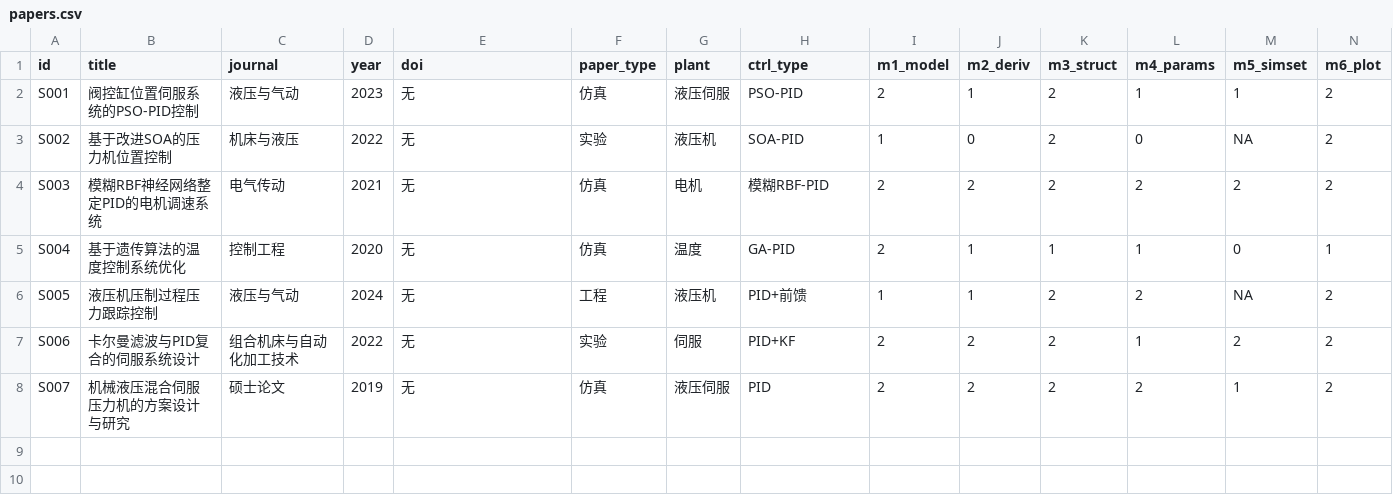
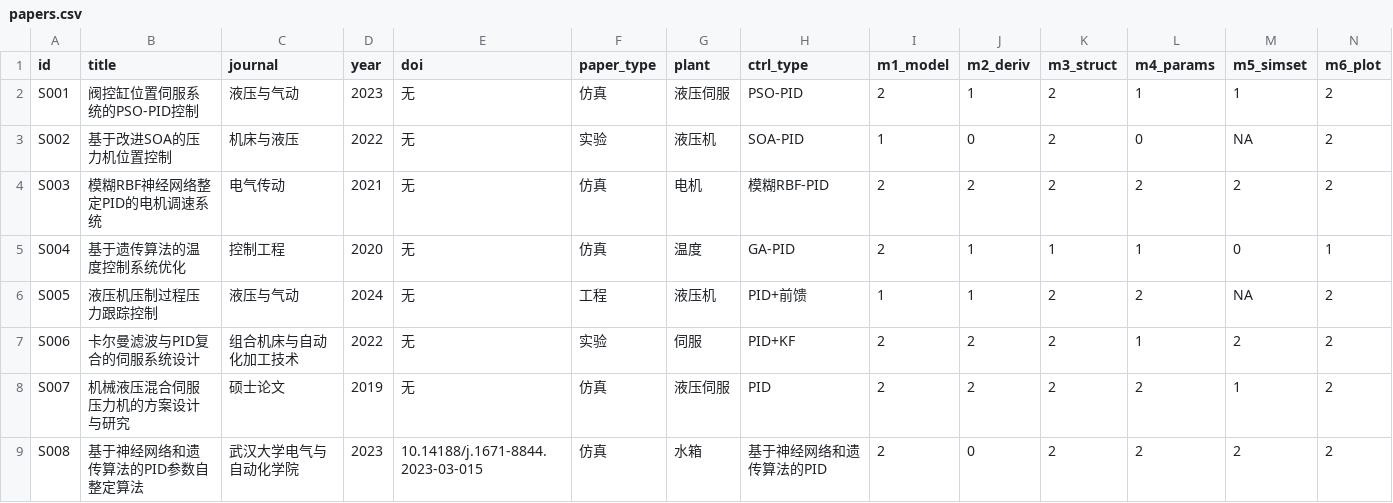
Before and after one commit to 9527264/paper-repro-audit, a CSV file: data/papers.csv, drawn as a sheet; only a part is shown; rows hold the shown columns only; the diff names each change by its address in the sheet, - before the commit and + after, or states it on an @@ line.

```diff
--- a/data/papers.csv
+++ b/data/papers.csv
+row 9: S008 | 基于神经网络和遗传算法的PID参数自整定算法 | 武汉大学电气与自动化学院 | 2023 | 10.14188/j.1671-8844.2023-03-015 | 仿真 | 水箱 | 基于神经网络和遗传算法的PID | 2 | 0 | 2 | 2 | 2 | 2
```
Also changed, not shown: 1 other file.
